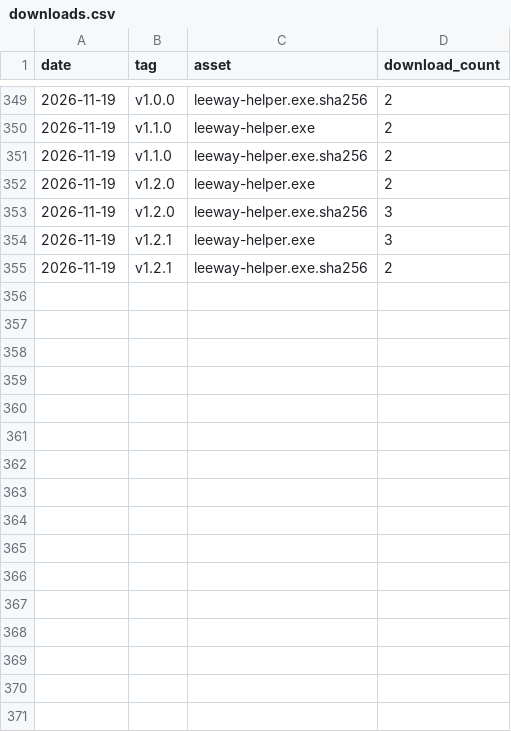
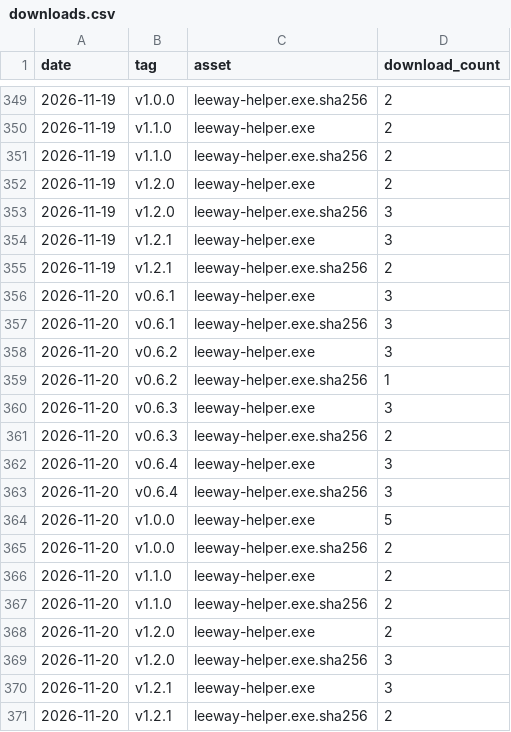
Before and after one commit to donasman/leeway, a CSV file: data/downloads.csv, drawn as a sheet; only a part is shown, gaps mark what is left out.

```diff
--- a/data/downloads.csv
+++ b/data/downloads.csv
@@ -355 +355,17 @@ date,tag,asset,download_count
 2026-11-19,v1.2.1,leeway-helper.exe.sha256,2
+2026-11-20,v0.6.1,leeway-helper.exe,3
+2026-11-20,v0.6.1,leeway-helper.exe.sha256,3
+2026-11-20,v0.6.2,leeway-helper.exe,3
+2026-11-20,v0.6.2,leeway-helper.exe.sha256,1
+2026-11-20,v0.6.3,leeway-helper.exe,3
+2026-11-20,v0.6.3,leeway-helper.exe.sha256,2
+2026-11-20,v0.6.4,leeway-helper.exe,3
+2026-11-20,v0.6.4,leeway-helper.exe.sha256,3
+2026-11-20,v1.0.0,leeway-helper.exe,5
+2026-11-20,v1.0.0,leeway-helper.exe.sha256,2
+2026-11-20,v1.1.0,leeway-helper.exe,2
+2026-11-20,v1.1.0,leeway-helper.exe.sha256,2
+2026-11-20,v1.2.0,leeway-helper.exe,2
+2026-11-20,v1.2.0,leeway-helper.exe.sha256,3
+2026-11-20,v1.2.1,leeway-helper.exe,3
+2026-11-20,v1.2.1,leeway-helper.exe.sha256,2
```
Also changed, not shown: data/paths.csv, data/referrers.csv, 2 other files.
